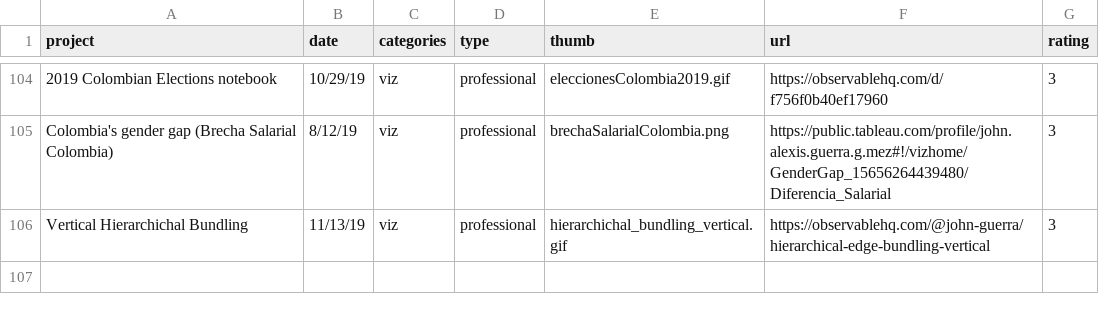
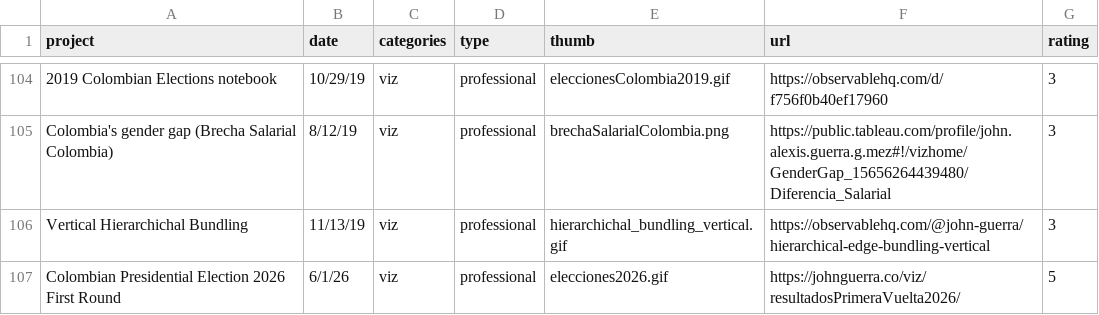
Before and after one commit to john-guerra/homepageJohnGuerra, a CSV file: projects.csv, drawn as a sheet; only a part is shown, gaps mark what is left out; the diff names each change by its address in the sheet, - before the commit and + after, or states it on an @@ line.

```diff
--- a/projects.csv
+++ b/projects.csv
+row 107: Colombian Presidential Election 2026 First Round | 6/1/26 | viz | professional | elecciones2026.gif | https://johnguerra.co/viz/resultadosPrimeraVuelta2026/ | 5
```
Also changed, not shown: 2 other files.
